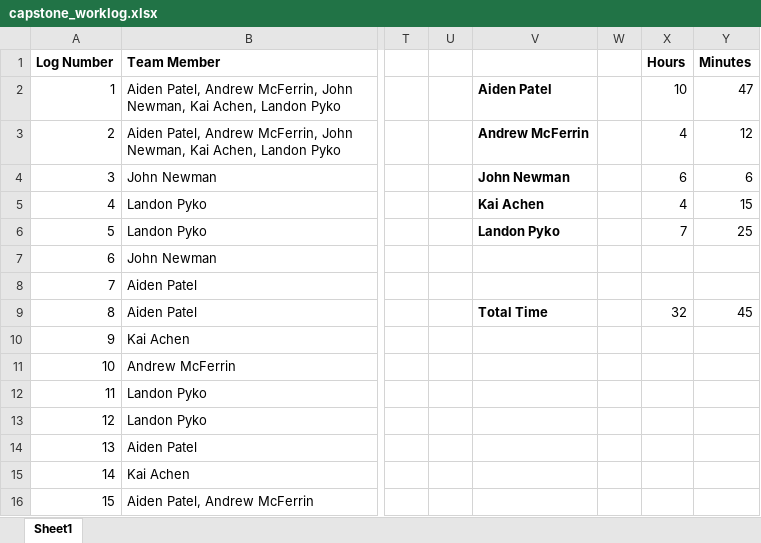
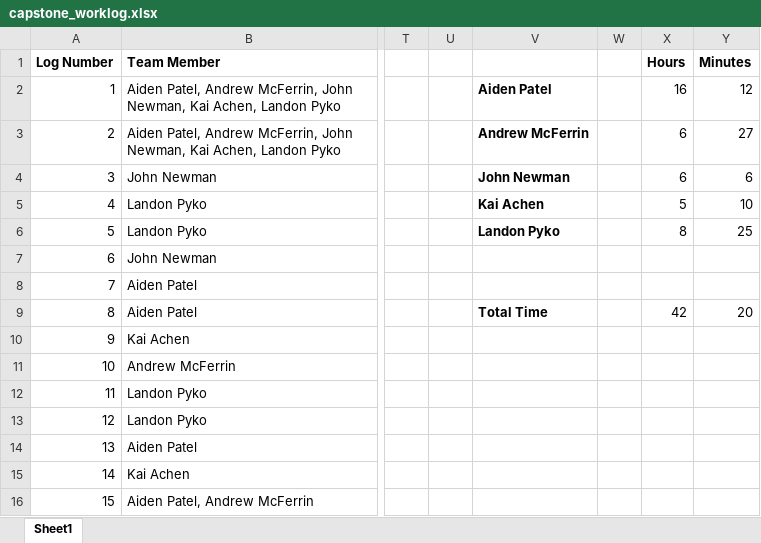
Before and after one commit to kaicachen/Alt-Text-Admiral, an Excel workbook: Documentation/capstone_worklog.xlsx, sheet Sheet1, drawn as a sheet; only a part is shown, gaps mark what is left out; values as stored, in another font and other column widths than the file's, no borders; charts and pictures not drawn; the diff covers the shown part only; the diff names each change by its address in the sheet, - before the commit and + after, or states it on an @@ line.

```diff
--- a/Documentation/capstone_worklog.xlsx (sheet Sheet1)
+++ b/Documentation/capstone_worklog.xlsx (sheet Sheet1)
-X2: 10
+X2: 16
-Y2: 47
+Y2: 12
-X3: 4
+X3: 6
-Y3: 12
+Y3: 27
-X5: 4
+X5: 5
-Y5: 15
+Y5: 10
-X6: 7
+X6: 8
-X9: 32
+X9: 42
-Y9: 45
+Y9: 20
```
Also changed, not shown: 100 edited cells elsewhere in this sheet, charts or pictures.
